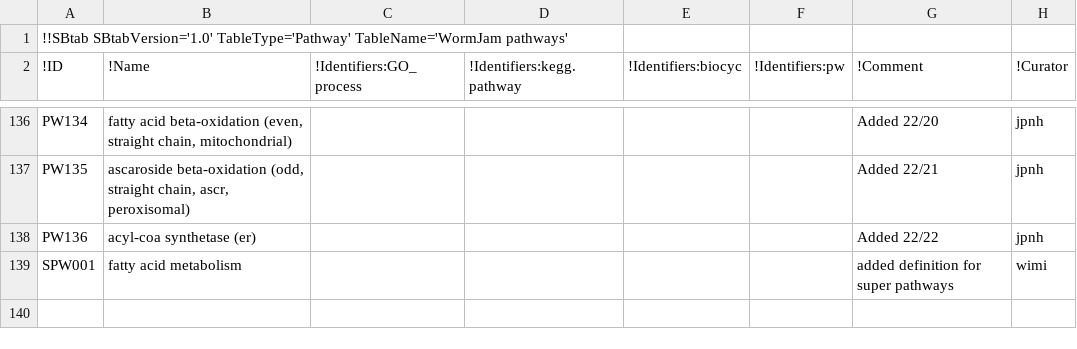
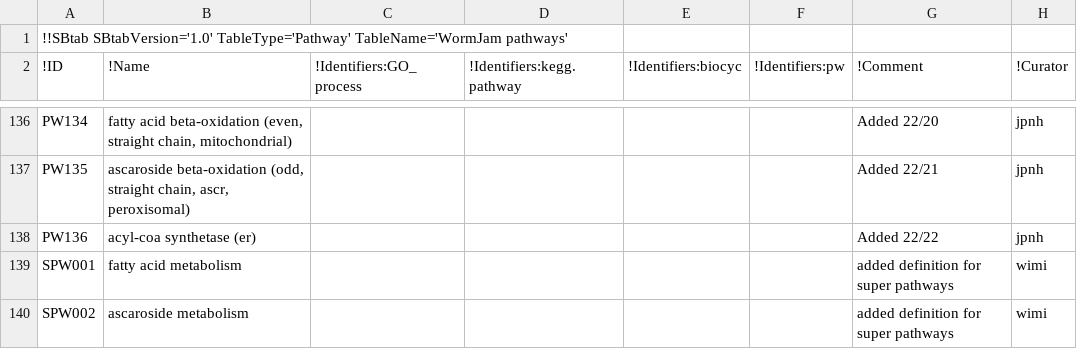
Before and after one commit to wormjam-consortium/wormjam, a TSV file: curation/Pathway-SBtab.tsv, drawn as a sheet; only a part is shown, gaps mark what is left out.

```diff
--- a/curation/Pathway-SBtab.tsv
+++ b/curation/Pathway-SBtab.tsv
@@ -139 +139,2 @@ PW136	acyl-coa synthetase (er)					Added 22/22	jpnh
 SPW001	fatty acid metabolism					added definition for super pathways	wimi
+SPW002	ascaroside metabolism					added definition for super pathways	wimi
```
Also changed, not shown: curation/Reaction-SBtab.tsv.
